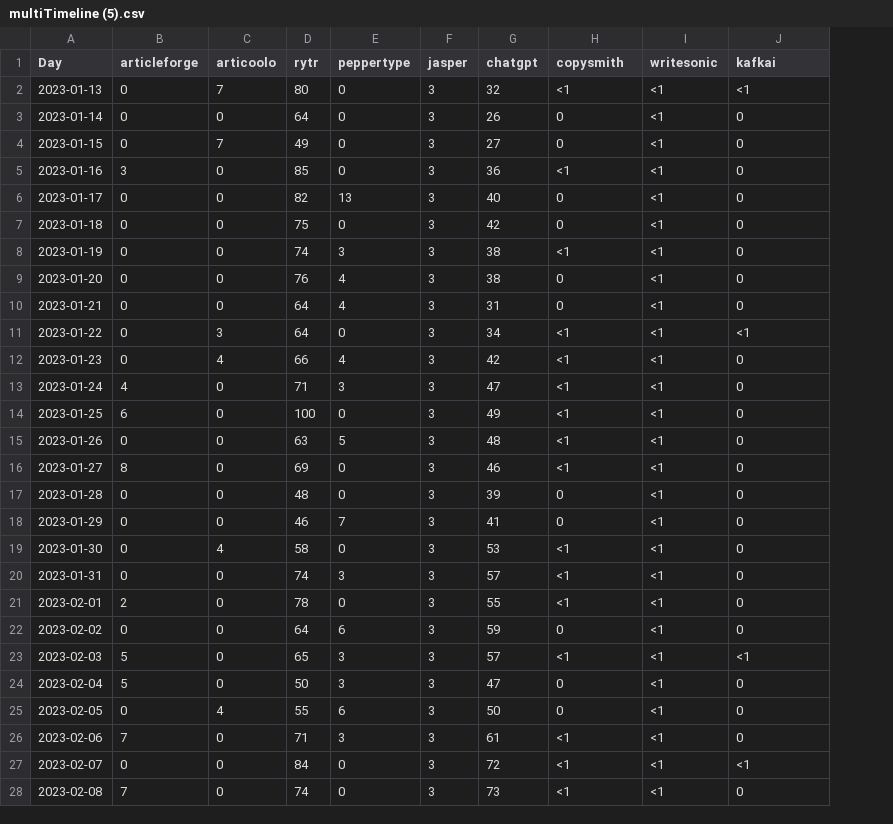
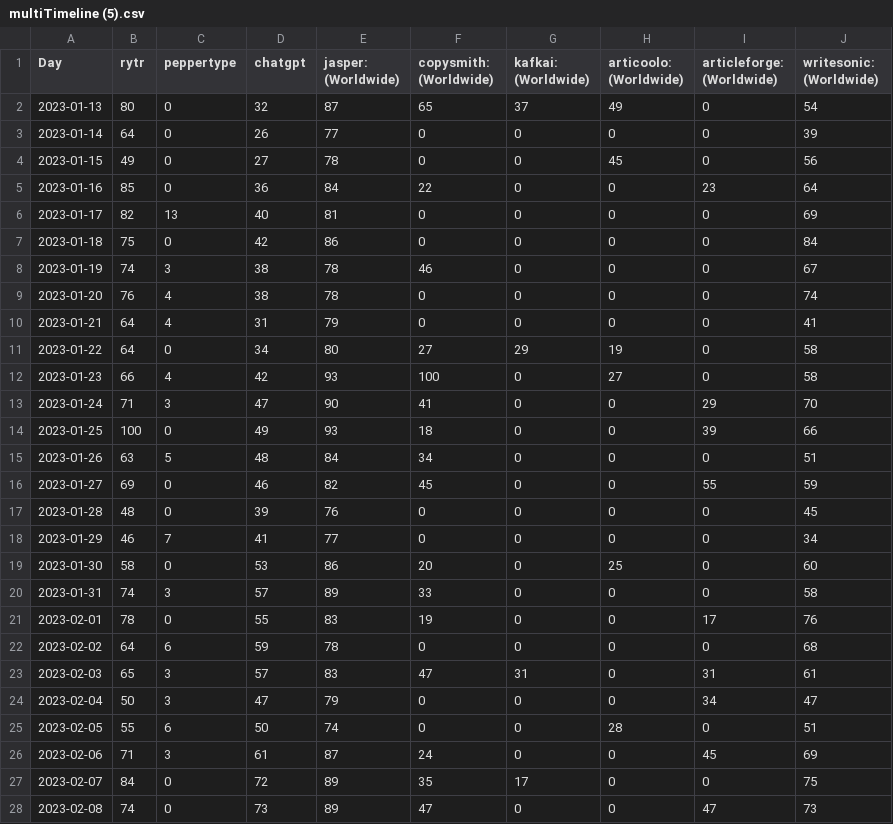
Before and after one commit to tiinjuh/learningorganization, a CSV file: multiTimeline (5).csv, drawn as a sheet; only a part is shown; removed rows and columns are numbered as before the commit, all else as after; the diff covers the shown part only; the diff names each change by its address in the sheet, - before the commit and + after, or states it on an @@ line.

Commit message:
Add files via upload
updated

```diff
--- a/multiTimeline (5).csv
+++ b/multiTimeline (5).csv
-column B (articleforge), rows 2-28: 0 | 0 | 0 | 3 | 0 | 0 | 0 | 0 | 0 | 0 | 0 | 4 | 6 | 0 | 8 | 0 | 0 | 0 | 0 | 2 | 0 | 5 | 5 | 0 | 7 | 0 | 7
-column C (articoolo), rows 2-28: 7 | 0 | 7 | 0 | 0 | 0 | 0 | 0 | 0 | 3 | 4 | 0 | 0 | 0 | 0 | 0 | 0 | 4 | 0 | 0 | 0 | 0 | 0 | 4 | 0 | 0 | 0
-column F (jasper), rows 2-28: all 3
+column E (jasper: (Worldwide)), rows 2-28: 87 | 77 | 78 | 84 | 81 | 86 | 78 | 78 | 79 | 80 | 93 | 90 | 93 | 84 | 82 | 76 | 77 | 86 | 89 | 83 | 78 | 83 | 79 | 74 | 87 | 89 | 89
+column F (copysmith: (Worldwide)), rows 2-28: 65 | 0 | 0 | 22 | 0 | 0 | 46 | 0 | 0 | 27 | 100 | 41 | 18 | 34 | 45 | 0 | 0 | 20 | 33 | 19 | 0 | 47 | 0 | 0 | 24 | 35 | 47
+column G (kafkai: (Worldwide)), rows 2-28: 37 | 0 | 0 | 0 | 0 | 0 | 0 | 0 | 0 | 29 | 0 | 0 | 0 | 0 | 0 | 0 | 0 | 0 | 0 | 0 | 0 | 31 | 0 | 0 | 0 | 17 | 0
-column I (writesonic), rows 2-28: all <1
+column J (writesonic: (Worldwide)), rows 2-28: 54 | 39 | 56 | 64 | 69 | 84 | 67 | 74 | 41 | 58 | 58 | 70 | 66 | 51 | 59 | 45 | 34 | 60 | 58 | 76 | 68 | 61 | 47 | 51 | 69 | 75 | 73
-H1: copysmith
+H1: articoolo: (Worldwide)
-I1: kafkai
+I1: articleforge: (Worldwide)
-H2 (articoolo: (Worldwide)): <1
+H2 (articoolo: (Worldwide)): 49
-I2 (articleforge: (Worldwide)): <1
+I2 (articleforge: (Worldwide)): 0
-H4 (articoolo: (Worldwide)): 0
+H4 (articoolo: (Worldwide)): 45
-H5 (articoolo: (Worldwide)): <1
+H5 (articoolo: (Worldwide)): 0
-I5 (articleforge: (Worldwide)): 0
+I5 (articleforge: (Worldwide)): 23
-H8 (articoolo: (Worldwide)): <1
+H8 (articoolo: (Worldwide)): 0
-H11 (articoolo: (Worldwide)): <1
+H11 (articoolo: (Worldwide)): 19
-I11 (articleforge: (Worldwide)): <1
+I11 (articleforge: (Worldwide)): 0
-H12 (articoolo: (Worldwide)): <1
+H12 (articoolo: (Worldwide)): 27
-H13:H16 (articoolo: (Worldwide)): <1
+H13:H16 (articoolo: (Worldwide)): 0
-I13 (articleforge: (Worldwide)): 0
+I13 (articleforge: (Worldwide)): 29
-I14 (articleforge: (Worldwide)): 0
+I14 (articleforge: (Worldwide)): 39
-I16 (articleforge: (Worldwide)): 0
+I16 (articleforge: (Worldwide)): 55
-H19 (articoolo: (Worldwide)): <1
+H19 (articoolo: (Worldwide)): 25
-H20:H21 (articoolo: (Worldwide)): <1
+H20:H21 (articoolo: (Worldwide)): 0
-I21 (articleforge: (Worldwide)): 0
+I21 (articleforge: (Worldwide)): 17
-H23 (articoolo: (Worldwide)): <1
+H23 (articoolo: (Worldwide)): 0
-I23 (articleforge: (Worldwide)): <1
+I23 (articleforge: (Worldwide)): 31
-I24 (articleforge: (Worldwide)): 0
+I24 (articleforge: (Worldwide)): 34
-H25 (articoolo: (Worldwide)): 0
+H25 (articoolo: (Worldwide)): 28
-H26:H28 (articoolo: (Worldwide)): <1
+H26:H28 (articoolo: (Worldwide)): 0
-I26 (articleforge: (Worldwide)): 0
+I26 (articleforge: (Worldwide)): 45
-I27 (articleforge: (Worldwide)): <1
+I27 (articleforge: (Worldwide)): 0
-I28 (articleforge: (Worldwide)): 0
+I28 (articleforge: (Worldwide)): 47
```
Also changed, not shown: 54 edited cells elsewhere in this file.
